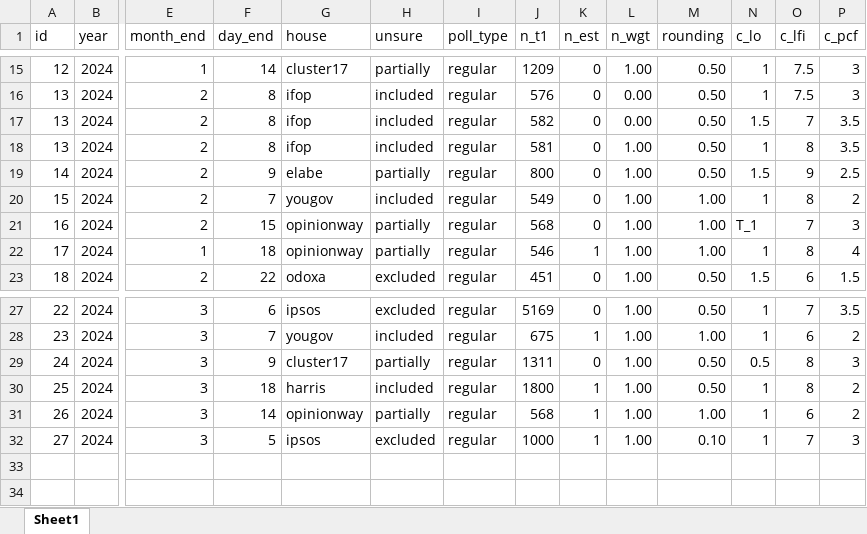
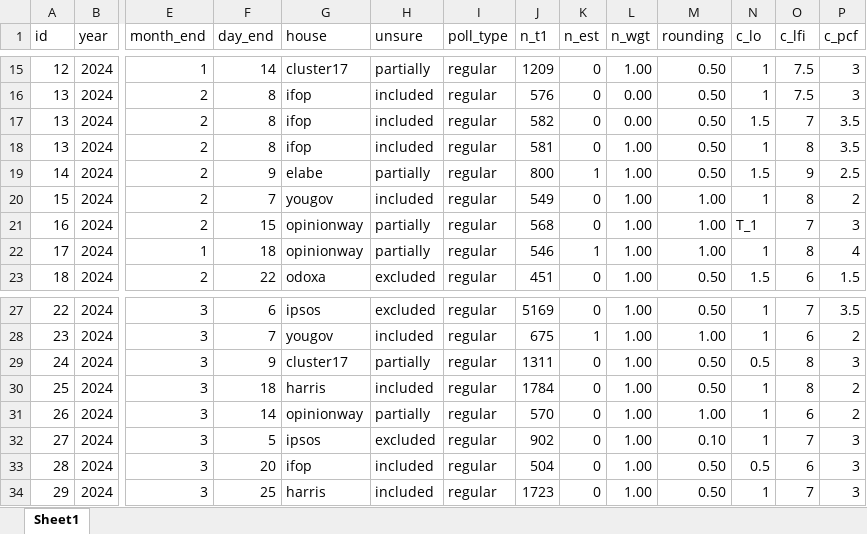
Before and after one commit to flavienganter/polls-2024-election, an Excel workbook: PollsData.xlsx, sheet Sheet1, drawn as a sheet; only a part is shown, gaps mark what is left out; values as stored, in another font and other column widths than the file's, no borders; rows hold the shown columns only; the diff names each change by its address in the sheet, - before the commit and + after, or states it on an @@ line.

```diff
--- a/PollsData.xlsx (sheet Sheet1)
+++ b/PollsData.xlsx (sheet Sheet1)
-K19 (n_est): 0
+K19 (n_est): 1
-J30 (n_t1): 1800
+J30 (n_t1): 1784
-K30:K32 (n_est): 1
+K30:K32 (n_est): 0
-J31 (n_t1): 568
+J31 (n_t1): 570
-J32 (n_t1): 1000
+J32 (n_t1): 902
+row 33: 28 | 2024 | 3 | 20 | ifop | included | regular | 504 | 0 | 1.00 | 0.50 | 0.5 | 6 | 3
+row 34: 29 | 2024 | 3 | 25 | harris | included | regular | 1723 | 0 | 1.00 | 0.50 | 1 | 7 | 3
```
Also changed, not shown: 5 other files.
